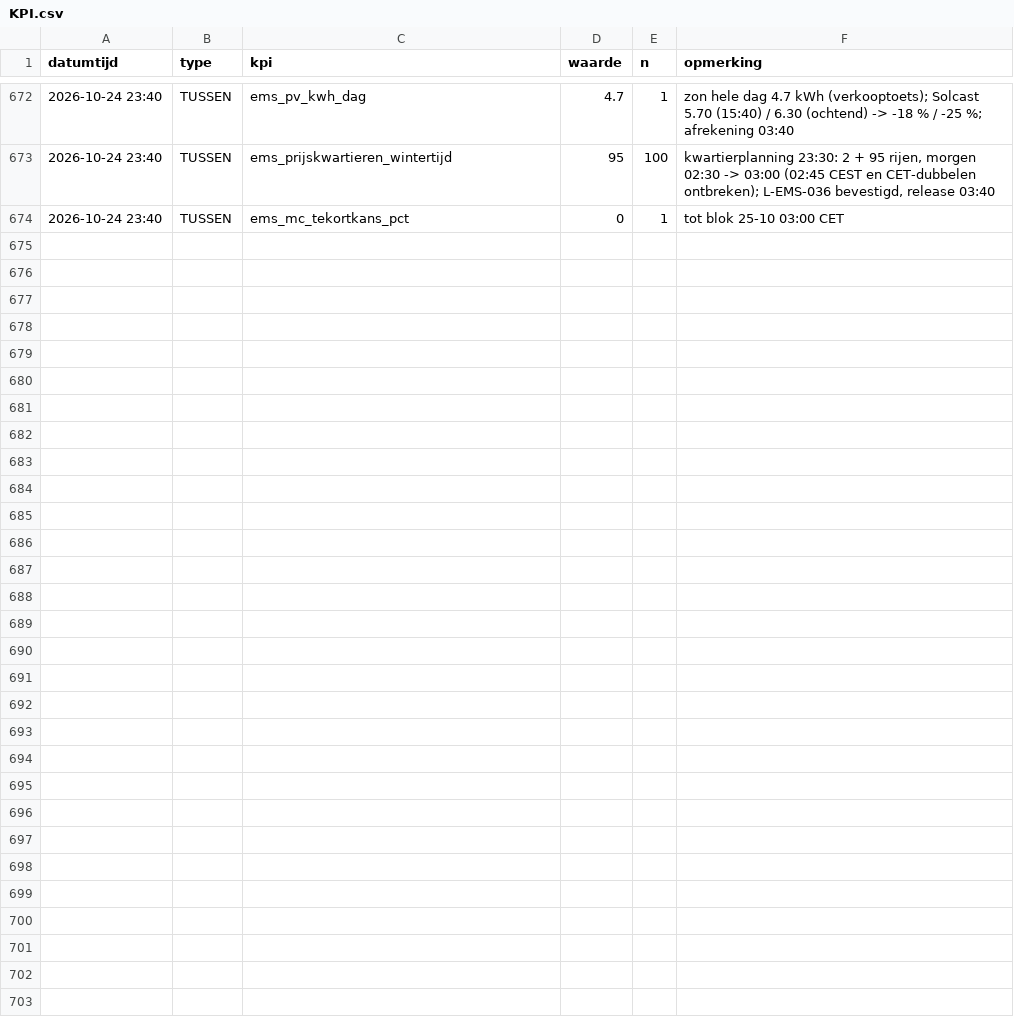
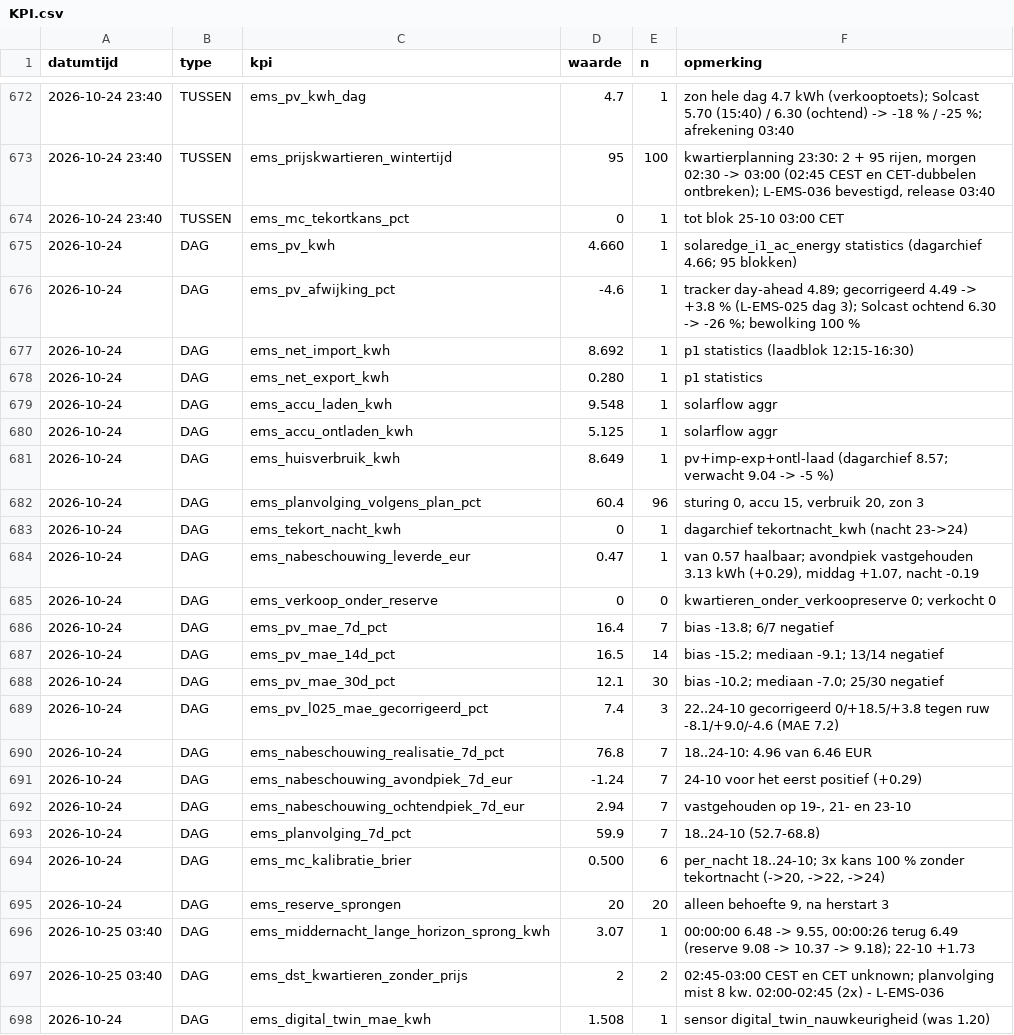
Before and after one commit to Roedie84/Energy-Management-System, a CSV file: KPI.csv, drawn as a sheet; only a part is shown, gaps mark what is left out.

```diff
--- a/KPI.csv
+++ b/KPI.csv
@@ -674 +674,25 @@ datumtijd,type,kpi,waarde,n,opmerking
 2026-10-24 23:40,TUSSEN,ems_mc_tekortkans_pct,0,1,"tot blok 25-10 03:00 CET"
+2026-10-24,DAG,ems_pv_kwh,4.660,1,"solaredge_i1_ac_energy statistics (dagarchief 4.66; 95 blokken)"
+2026-10-24,DAG,ems_pv_afwijking_pct,-4.6,1,"tracker day-ahead 4.89; gecorrigeerd 4.49 -> +3.8 % (L-EMS-025 dag 3); Solcast ochtend 6.30 -> -26 %; bewolking 100 %"
+2026-10-24,DAG,ems_net_import_kwh,8.692,1,"p1 statistics (laadblok 12:15-16:30)"
+2026-10-24,DAG,ems_net_export_kwh,0.280,1,p1 statistics
+2026-10-24,DAG,ems_accu_laden_kwh,9.548,1,solarflow aggr
+2026-10-24,DAG,ems_accu_ontladen_kwh,5.125,1,solarflow aggr
+2026-10-24,DAG,ems_huisverbruik_kwh,8.649,1,"pv+imp-exp+ontl-laad (dagarchief 8.57; verwacht 9.04 -> -5 %)"
+2026-10-24,DAG,ems_planvolging_volgens_plan_pct,60.4,96,"sturing 0, accu 15, verbruik 20, zon 3"
+2026-10-24,DAG,ems_tekort_nacht_kwh,0,1,"dagarchief tekortnacht_kwh (nacht 23->24)"
+2026-10-24,DAG,ems_nabeschouwing_leverde_eur,0.47,1,"van 0.57 haalbaar; avondpiek vastgehouden 3.13 kWh (+0.29), middag +1.07, nacht -0.19"
+2026-10-24,DAG,ems_verkoop_onder_reserve,0,0,"kwartieren_onder_verkoopreserve 0; verkocht 0"
+2026-10-24,DAG,ems_pv_mae_7d_pct,16.4,7,"bias -13.8; 6/7 negatief"
+2026-10-24,DAG,ems_pv_mae_14d_pct,16.5,14,"bias -15.2; mediaan -9.1; 13/14 negatief"
+2026-10-24,DAG,ems_pv_mae_30d_pct,12.1,30,"bias -10.2; mediaan -7.0; 25/30 negatief"
+2026-10-24,DAG,ems_pv_l025_mae_gecorrigeerd_pct,7.4,3,"22..24-10 gecorrigeerd 0/+18.5/+3.8 tegen ruw -8.1/+9.0/-4.6 (MAE 7.2)"
+2026-10-24,DAG,ems_nabeschouwing_realisatie_7d_pct,76.8,7,"18..24-10: 4.96 van 6.46 EUR"
+2026-10-24,DAG,ems_nabeschouwing_avondpiek_7d_eur,-1.24,7,"24-10 voor het eerst positief (+0.29)"
+2026-10-24,DAG,ems_nabeschouwing_ochtendpiek_7d_eur,2.94,7,"vastgehouden op 19-, 21- en 23-10"
+2026-10-24,DAG,ems_planvolging_7d_pct,59.9,7,"18..24-10 (52.7-68.8)"
+2026-10-24,DAG,ems_mc_kalibratie_brier,0.500,6,"per_nacht 18..24-10; 3x kans 100 % zonder tekortnacht (->20, ->22, ->24)"
+2026-10-24,DAG,ems_reserve_sprongen,20,20,"alleen behoefte 9, na herstart 3"
+2026-10-25 03:40,DAG,ems_middernacht_lange_horizon_sprong_kwh,3.07,1,"00:00:00 6.48 -> 9.55, 00:00:26 terug 6.49 (reserve 9.08 -> 10.37 -> 9.18); 22-10 +1.73"
+2026-10-25 03:40,DAG,ems_dst_kwartieren_zonder_prijs,2,2,"02:45-03:00 CEST en CET unknown; planvolging mist 8 kw. 02:00-02:45 (2x) - L-EMS-036"
+2026-10-24,DAG,ems_digital_twin_mae_kwh,1.508,1,"sensor digital_twin_nauwkeurigheid (was 1.20)"
```
Also changed, not shown: 3 other files.
